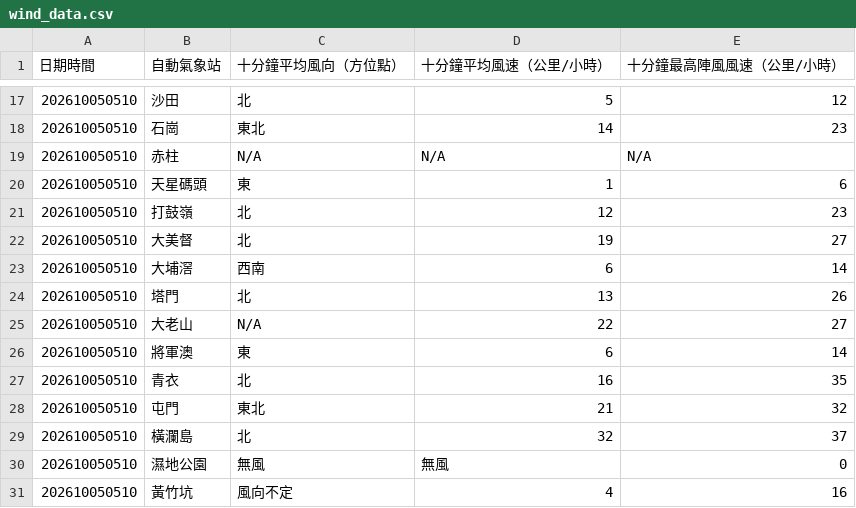
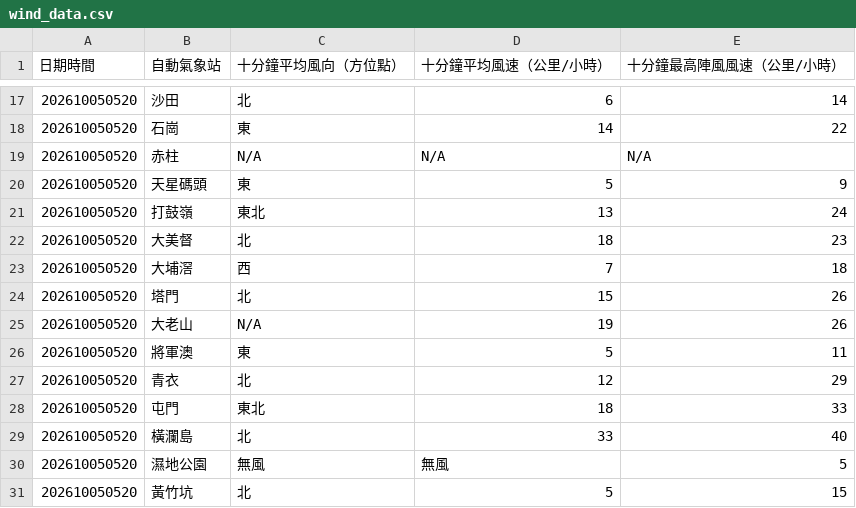
Before and after one commit to dannytcchan00/0Data, a CSV file: data/wind_data.csv, drawn as a sheet; only a part is shown, gaps mark what is left out; the diff covers the shown part only.

```diff
--- a/data/wind_data.csv
+++ b/data/wind_data.csv
@@ -17,15 +17,15 @@
-202610050510,沙田,北,5,12
-202610050510,石崗,東北,14,23
-202610050510,赤柱,N/A,N/A,N/A
-202610050510,天星碼頭,東,1,6
-202610050510,打鼓嶺,北,12,23
-202610050510,大美督,北,19,27
-202610050510,大埔滘,西南,6,14
-202610050510,塔門,北,13,26
-202610050510,大老山,N/A,22,27
-202610050510,將軍澳,東,6,14
-202610050510,青衣,北,16,35
-202610050510,屯門,東北,21,32
-202610050510,橫瀾島,北,32,37
-202610050510,濕地公園,無風,無風,0,
-202610050510,黃竹坑,風向不定,4,16
+202610050520,沙田,北,6,14
+202610050520,石崗,東,14,22
+202610050520,赤柱,N/A,N/A,N/A
+202610050520,天星碼頭,東,5,9
+202610050520,打鼓嶺,東北,13,24
+202610050520,大美督,北,18,23
+202610050520,大埔滘,西,7,18
+202610050520,塔門,北,15,26
+202610050520,大老山,N/A,19,26
+202610050520,將軍澳,東,5,11
+202610050520,青衣,北,12,29
+202610050520,屯門,東北,18,33
+202610050520,橫瀾島,北,33,40
+202610050520,濕地公園,無風,無風,5,
+202610050520,黃竹坑,北,5,15
```
Also changed, not shown: 45 edited cells elsewhere in this file, data/latest_1min_humidity.csv, data/maxmin_data.csv, 7 other files.
